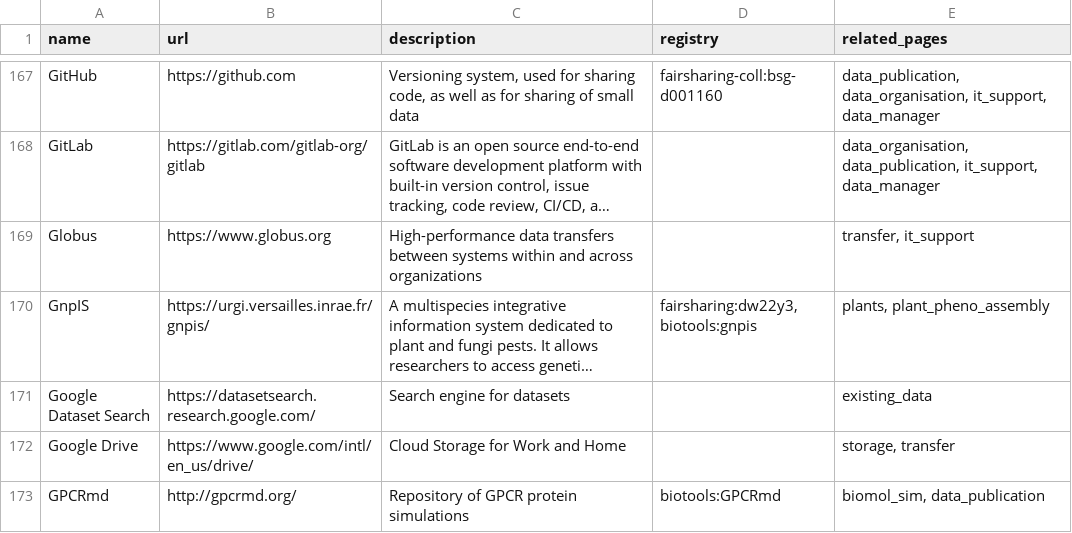
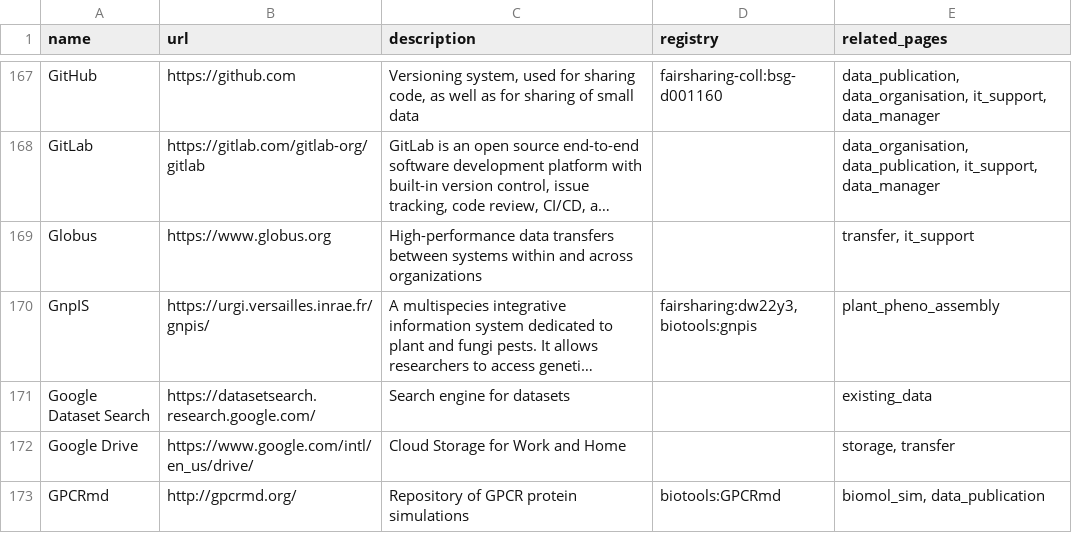
Before and after one commit to elixir-europe/rdmkit, a CSV file: _data/main_tool_and_resource_list.csv, drawn as a sheet; only a part is shown, gaps mark what is left out; long unchanged cells end in …; the diff names each change by its address in the sheet, - before the commit and + after, or states it on an @@ line.

Commit message:
gnpis sync with yaml

```diff
--- a/_data/main_tool_and_resource_list.csv
+++ b/_data/main_tool_and_resource_list.csv
-E170 (related_pages): plants, plant_pheno_assembly
+E170 (related_pages): plant_pheno_assembly
```
